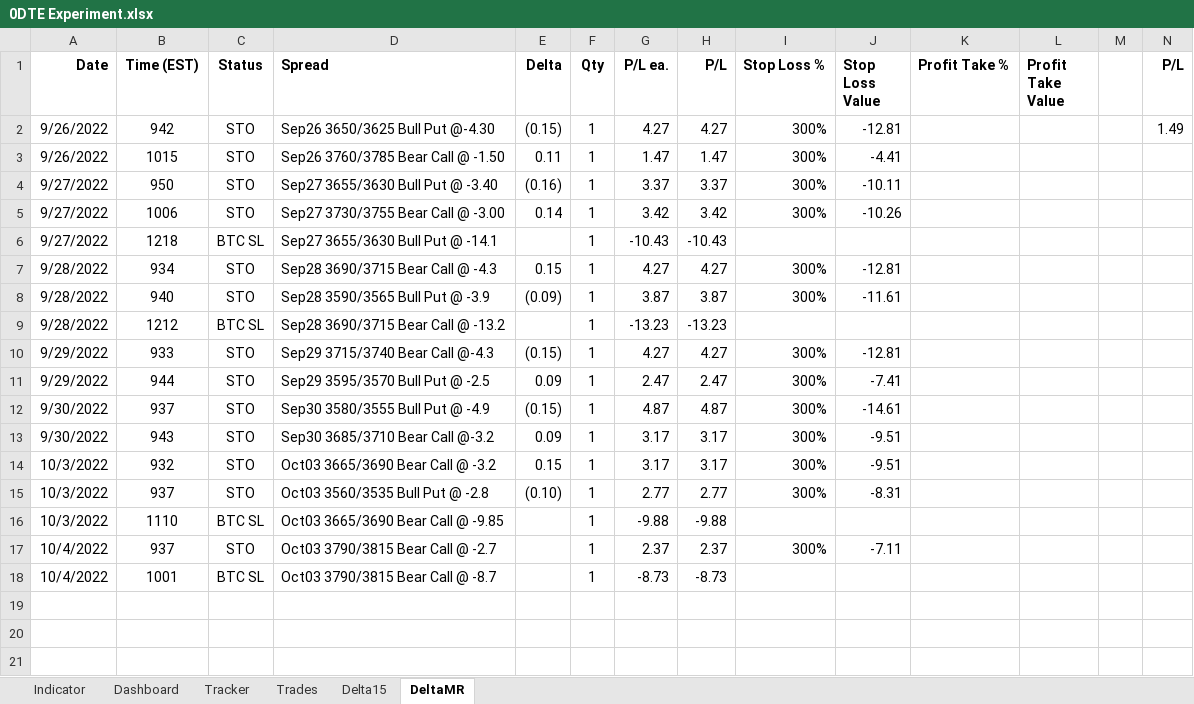
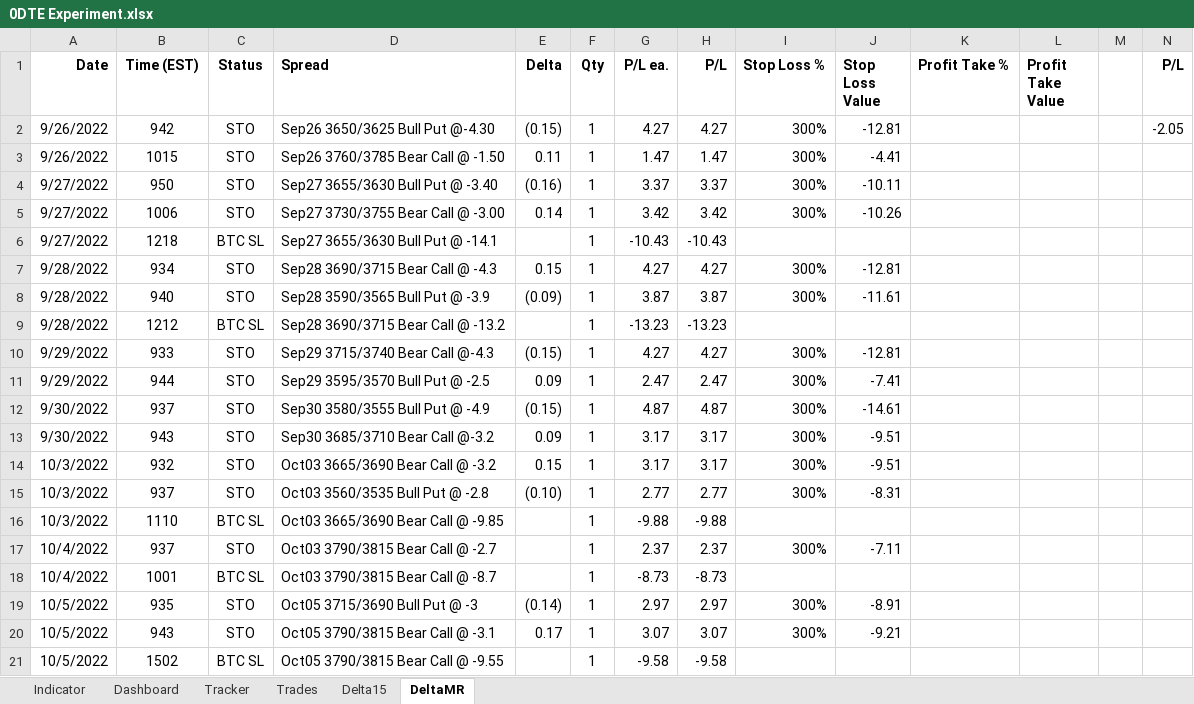
Before and after one commit to SimonisWrong/investingModels, an Excel workbook: 0DTE Experiment.xlsx, sheet DeltaMR, drawn as a sheet; values as stored, in another font and other column widths than the file's, no borders; the diff names each change by its address in the sheet, - before the commit and + after, or states it on an @@ line.

```diff
--- a/0DTE Experiment.xlsx (sheet DeltaMR)
+++ b/0DTE Experiment.xlsx (sheet DeltaMR)
-N2 (P/L): 1.49
+N2 (P/L): -2.05
+row 19: 10/5/2022 | 935 | STO | Oct05 3715/3690 Bull Put @ -3 | (0.14) | 1 | 2.97 | 2.97 | 300% | -8.91
+row 20: 10/5/2022 | 943 | STO | Oct05 3790/3815 Bear Call @ -3.1 | 0.17 | 1 | 3.07 | 3.07 | 300% | -9.21
+row 21: 10/5/2022 | 1502 | BTC SL | Oct05 3790/3815 Bear Call @ -9.55 |  | 1 | -9.58 | -9.58
```
Also changed, not shown: sheet Trades, sheet Delta15, sheet Indicator, sheet Tracker, sheet Dashboard.
